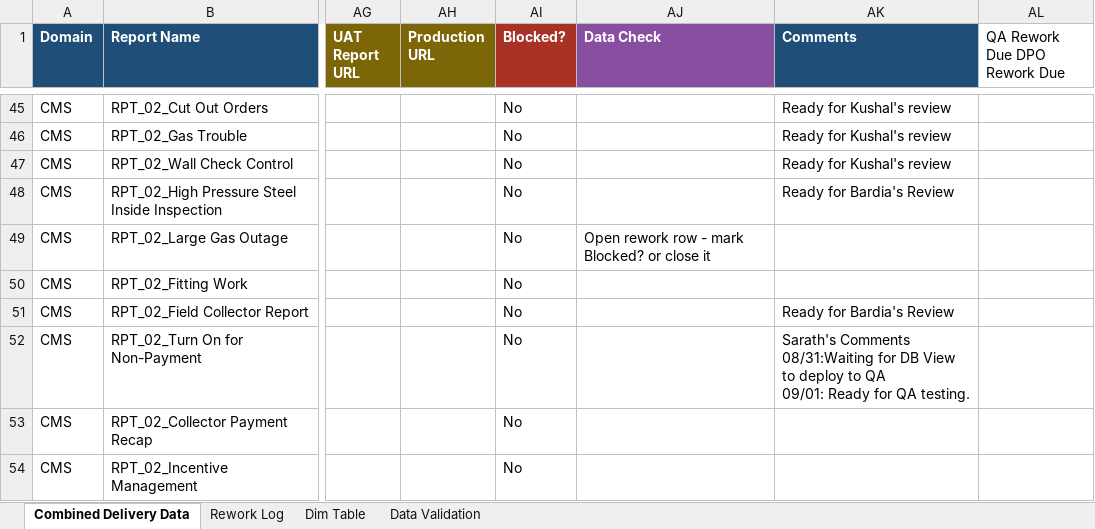
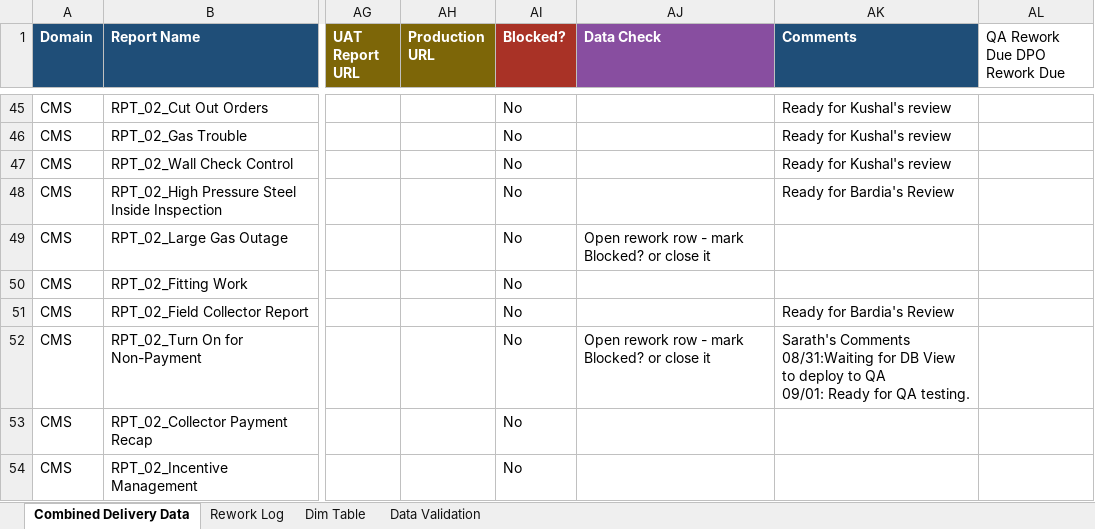
Before and after one commit to bezagetaneh01-lgtm/beza, an Excel workbook: docs/data/GDM_Tracker_latest.xlsx, sheet Combined Delivery Data, drawn as a sheet; only a part is shown, gaps mark what is left out; values as stored, in another font and other column widths than the file's, no borders; conditional formats and table styles not drawn; the diff names each change by its address in the sheet, - before the commit and + after, or states it on an @@ line.

```diff
--- a/docs/data/GDM_Tracker_latest.xlsx (sheet Combined Delivery Data)
+++ b/docs/data/GDM_Tracker_latest.xlsx (sheet Combined Delivery Data)
-AJ52 (Data Check): (empty)
+AJ52 (Data Check): Open rework row - mark Blocked? or close it
```
Also changed, not shown: sheet Rework Log, formulas that keep their value, public/data/GDM_Tracker_latest.xlsx.
